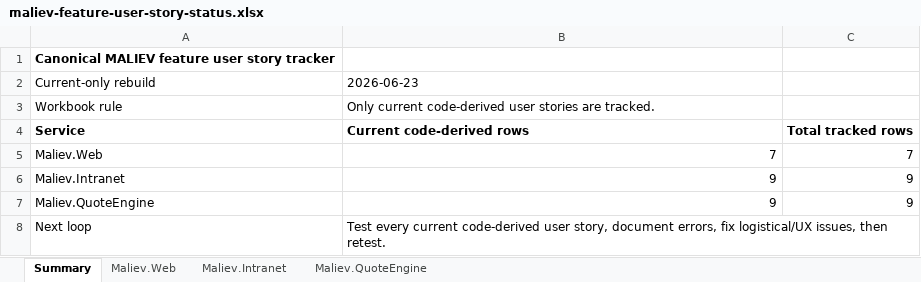
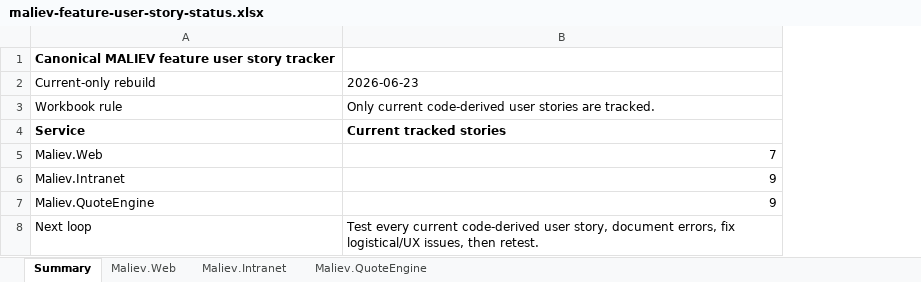
Before and after one commit to MALIEV-Co-Ltd/Maliev.Aspire, an Excel workbook: docs/maliev-feature-user-story-status.xlsx, sheet Summary, drawn as a sheet; values as stored, in another font and other column widths than the file's, no borders; the diff names each change by its address in the sheet, - before the commit and + after, or states it on an @@ line.

Commit message:
Clarify current-only feature tracker summary

```diff
--- a/docs/maliev-feature-user-story-status.xlsx (sheet Summary)
+++ b/docs/maliev-feature-user-story-status.xlsx (sheet Summary)
-column C, rows 4-7: Total tracked rows | 7 | 9 | 9
-B4: Current code-derived rows
+B4: Current tracked stories
```
Also changed, not shown: sheet Maliev.Intranet.
